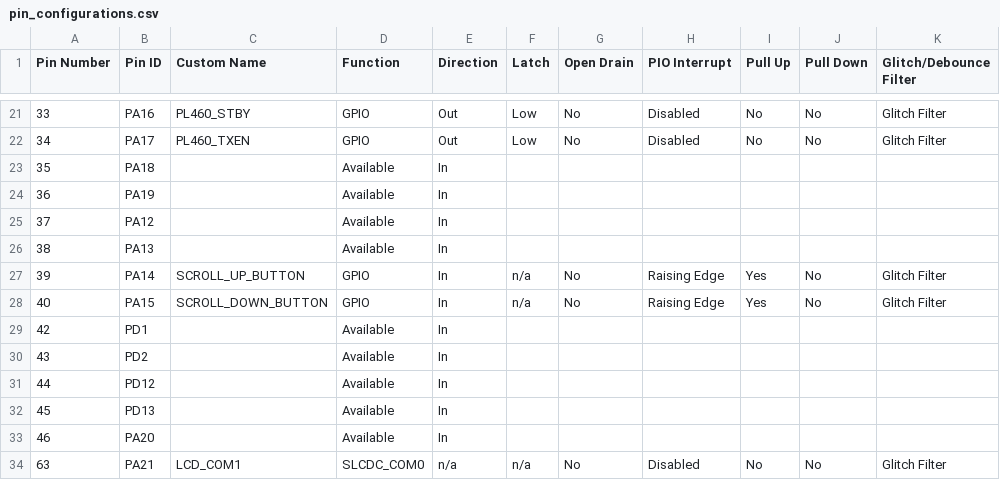
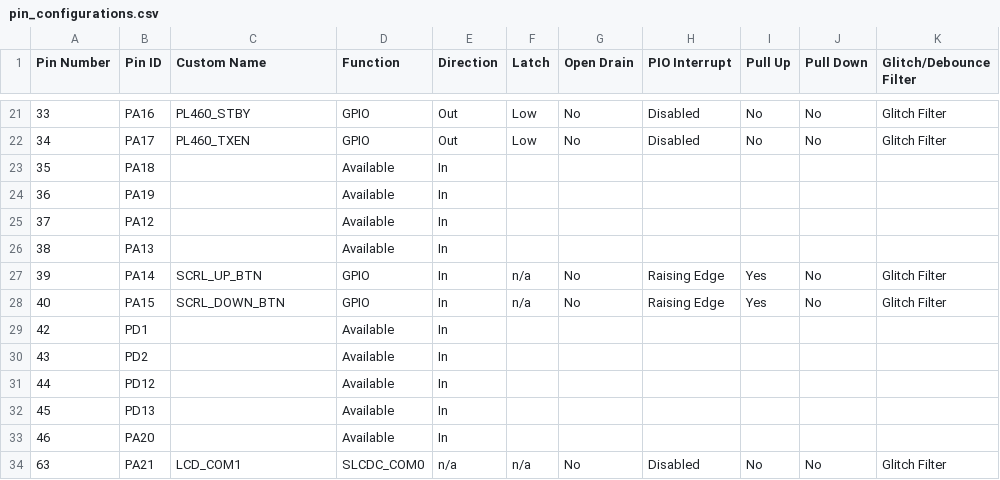
Before and after one commit to Microchip-MPLAB-Harmony/smartenergy_metersandmore_apps, a CSV file: apps/phy_apps/phy_tx_test_console/firmware/src/config/pic32cx_mtsh_db_pl460/pin_configurations.csv, drawn as a sheet; only a part is shown, gaps mark what is left out; the diff names each change by its address in the sheet, - before the commit and + after, or states it on an @@ line.

```diff
--- a/apps/phy_apps/phy_tx_test_console/firmware/src/config/pic32cx_mtsh_db_pl460/pin_configurations.csv
+++ b/apps/phy_apps/phy_tx_test_console/firmware/src/config/pic32cx_mtsh_db_pl460/pin_configurations.csv
-C27 (Custom Name): SCROLL_UP_BUTTON
+C27 (Custom Name): SCRL_UP_BTN
-C28 (Custom Name): SCROLL_DOWN_BUTTON
+C28 (Custom Name): SCRL_DOWN_BTN
```
Also changed, not shown: 38 other files.
